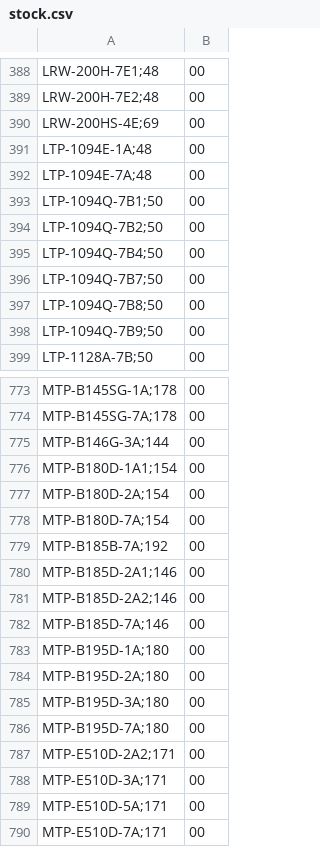
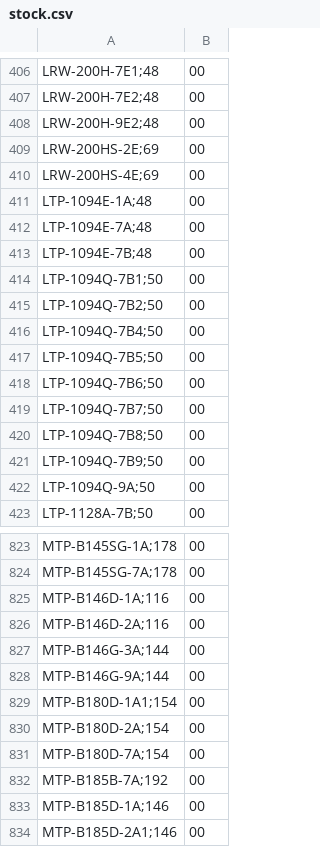
Before and after one commit to DaihatsuHub/CATALOGO-RELOJES-CASIO, a CSV file: stock.csv, drawn as a sheet; only a part is shown, gaps mark what is left out; the shorter side is filled out with more unchanged rows; the diff covers the shown part only.

Commit message:
Add files via upload

```diff
--- a/stock.csv
+++ b/stock.csv
@@ -389,2 +407,4 @@ LRW-200H-7E1;48,00
 LRW-200H-7E2;48,00
+LRW-200H-9E2;48,00
+LRW-200HS-2E;69,00
 LRW-200HS-4E;69,00
@@ -392,2 +412,3 @@ LTP-1094E-1A;48,00
 LTP-1094E-7A;48,00
+LTP-1094E-7B;48,00
 LTP-1094Q-7B1;50,00
@@ -395,2 +416,4 @@ LTP-1094Q-7B2;50,00
 LTP-1094Q-7B4;50,00
+LTP-1094Q-7B5;50,00
+LTP-1094Q-7B6;50,00
 LTP-1094Q-7B7;50,00
@@ -398,2 +421,3 @@ LTP-1094Q-7B8;50,00
 LTP-1094Q-7B9;50,00
+LTP-1094Q-9A;50,00
 LTP-1128A-7B;50,00
@@ -774,3 +824,6 @@ MTP-B145SG-1A;178,00
 MTP-B145SG-7A;178,00
+MTP-B146D-1A;116,00
+MTP-B146D-2A;116,00
 MTP-B146G-3A;144,00
+MTP-B146G-9A;144,00
 MTP-B180D-1A1;154,00
@@ -779,2 +832,3 @@ MTP-B180D-7A;154,00
 MTP-B185B-7A;192,00
+MTP-B185D-1A;146,00
 MTP-B185D-2A1;146,00
```
Also changed, not shown: 63 added rows, 12 removed rows and 2 edited cells elsewhere in this file.
